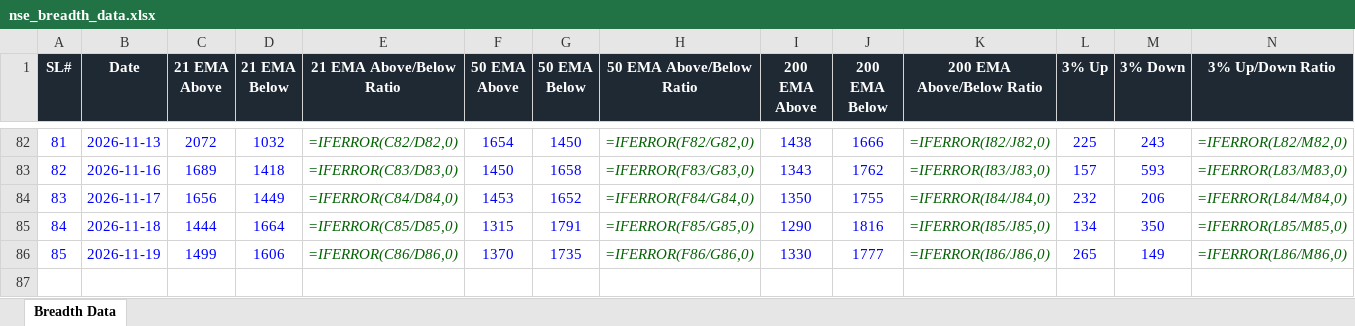
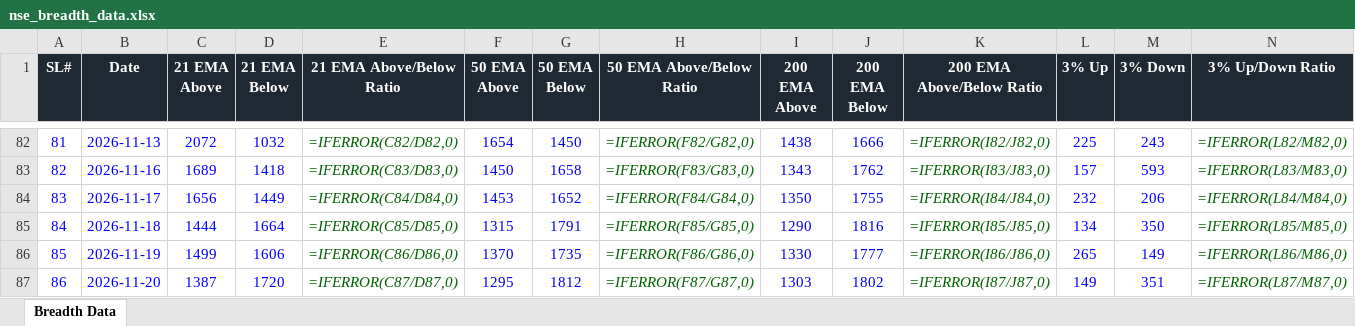
Before and after one commit to roopeshkp1987/MyTradingDashboard, an Excel workbook: data/nse_breadth_data.xlsx, sheet Breadth Data, drawn as a sheet; only a part is shown, gaps mark what is left out; values as stored, in another font and other column widths than the file's, no borders; formulas without a stored value are shown as written; rows hold the shown columns only; the diff names each change by its address in the sheet, - before the commit and + after, or states it on an @@ line.

```diff
--- a/data/nse_breadth_data.xlsx (sheet Breadth Data)
+++ b/data/nse_breadth_data.xlsx (sheet Breadth Data)
+row 87: 86 | 2026-11-20 | 1387 | 1720 | =IFERROR(C87/D87,0) | 1295 | 1812 | =IFERROR(F87/G87,0) | 1303 | 1802 | =IFERROR(I87/J87,0) | 149 | 351 | =IFERROR(L87/M87,0)
```
